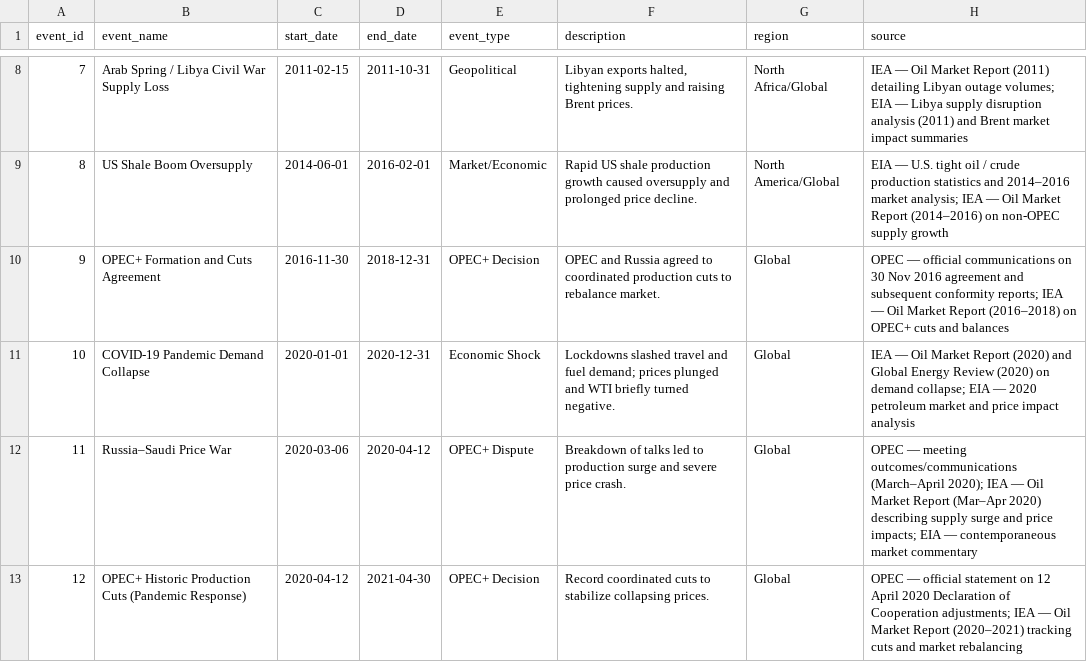
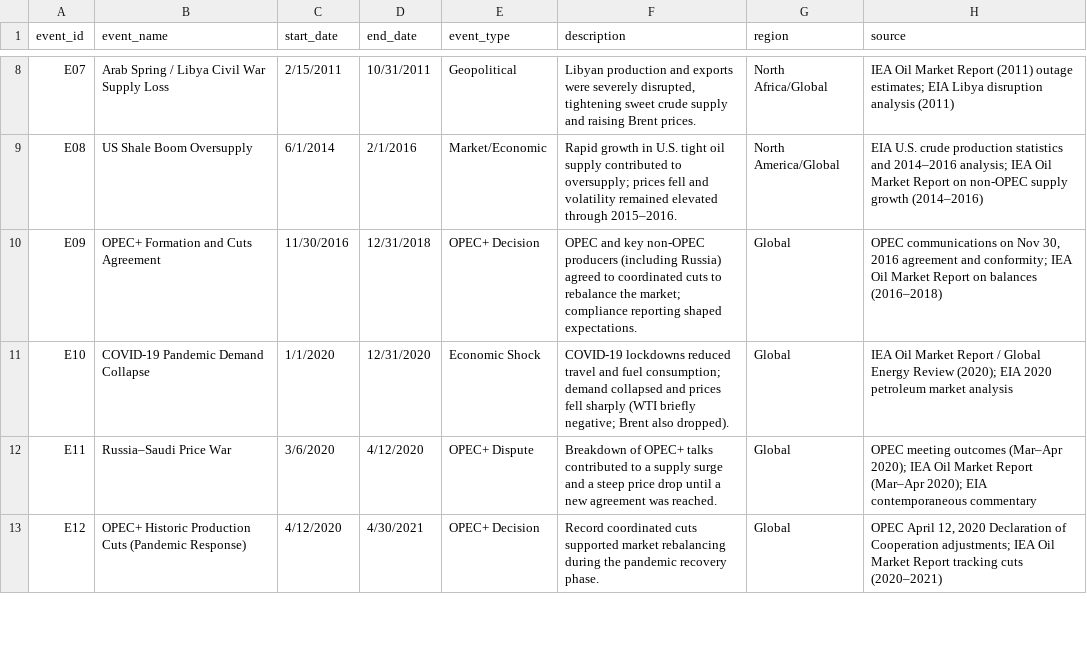
Before and after one commit to Moggycool/Change-Point-Analysis-and-Statistical-Modeling, a CSV file: data/raw/events.csv, drawn as a sheet; only a part is shown, gaps mark what is left out; the diff covers the shown part only.

```diff
--- a/data/raw/events.csv
+++ b/data/raw/events.csv
@@ -8,6 +8,6 @@ event_id,event_name,start_date,end_date,event_type,description,region,source
-7,Arab Spring / Libya Civil War Supply Loss,2011-02-15,2011-10-31,Geopolitical,"Libyan exports halted, tightening supply and raising Brent prices.",North Africa/Global,"IEA — Oil Market Report (2011) detailing Libyan outage volumes; EIA — Libya supply disruption analysis (2011) and Brent market impact summaries"
-8,US Shale Boom Oversupply,2014-06-01,2016-02-01,Market/Economic,Rapid US shale production growth caused oversupply and prolonged price decline.,North America/Global,"EIA — U.S. tight oil / crude production statistics and 2014–2016 market analysis; IEA — Oil Market Report (2014–2016) on non-OPEC supply growth"
-9,OPEC+ Formation and Cuts Agreement,2016-11-30,2018-12-31,OPEC+ Decision,OPEC and Russia agreed to coordinated production cuts to rebalance market.,Global,"OPEC — official communications on 30 Nov 2016 agreement and subsequent conformity reports; IEA — Oil Market Report (2016–2018) on OPEC+ cuts and balances"
-10,COVID-19 Pandemic Demand Collapse,2020-01-01,2020-12-31,Economic Shock,Lockdowns slashed travel and fuel demand; prices plunged and WTI briefly turned negative.,Global,"IEA — Oil Market Report (2020) and Global Energy Review (2020) on demand collapse; EIA — 2020 petroleum market and price impact analysis"
-11,Russia–Saudi Price War,2020-03-06,2020-04-12,OPEC+ Dispute,Breakdown of talks led to production surge and severe price crash.,Global,"OPEC — meeting outcomes/communications (March–April 2020); IEA — Oil Market Report (Mar–Apr 2020) describing supply surge and price impacts; EIA — contemporaneous market commentary"
-12,OPEC+ Historic Production Cuts (Pandemic Response),2020-04-12,2021-04-30,OPEC+ Decision,Record coordinated cuts to stabilize collapsing prices.,Global,"OPEC — official statement on 12 April 2020 Declaration of Cooperation adjustments; IEA — Oil Market Report (2020–2021) tracking cuts and market rebalancing"
+E07,Arab Spring / Libya Civil War Supply Loss,2/15/2011,10/31/2011,Geopolitical,"Libyan production and exports were severely disrupted, tightening sweet crude supply and raising Brent prices.",North Africa/Global,IEA Oil Market Report (2011) outage estimates; EIA Libya disruption analysis (2011)
+E08,US Shale Boom Oversupply,6/1/2014,2/1/2016,Market/Economic,Rapid growth in U.S. tight oil supply contributed to oversupply; prices fell and volatility remained elevated through 2015–2016.,North America/Global,EIA U.S. crude production statistics and 2014–2016 analysis; IEA Oil Market Report on non-OPEC supply growth (2014–2016)
+E09,OPEC+ Formation and Cuts Agreement,11/30/2016,12/31/2018,OPEC+ Decision,OPEC and key non-OPEC producers (including Russia) agreed to coordinated cuts to rebalance the market; compliance reporting shaped expectations.,Global,"OPEC communications on Nov 30, 2016 agreement and conformity; IEA Oil Market Report on balances (2016–2018)"
+E10,COVID-19 Pandemic Demand Collapse,1/1/2020,12/31/2020,Economic Shock,COVID-19 lockdowns reduced travel and fuel consumption; demand collapsed and prices fell sharply (WTI briefly negative; Brent also dropped).,Global,IEA Oil Market Report / Global Energy Review (2020); EIA 2020 petroleum market analysis
+E11,Russia–Saudi Price War,3/6/2020,4/12/2020,OPEC+ Dispute,Breakdown of OPEC+ talks contributed to a supply surge and a steep price drop until a new agreement was reached.,Global,OPEC meeting outcomes (Mar–Apr 2020); IEA Oil Market Report (Mar–Apr 2020); EIA contemporaneous commentary
+E12,OPEC+ Historic Production Cuts (Pandemic Response),4/12/2020,4/30/2021,OPEC+ Decision,Record coordinated cuts supported market rebalancing during the pandemic recovery phase.,Global,"OPEC April 12, 2020 Declaration of Cooperation adjustments; IEA Oil Market Report tracking cuts (2020–2021)"
```
Also changed, not shown: 45 edited cells elsewhere in this file, 6 other files.
